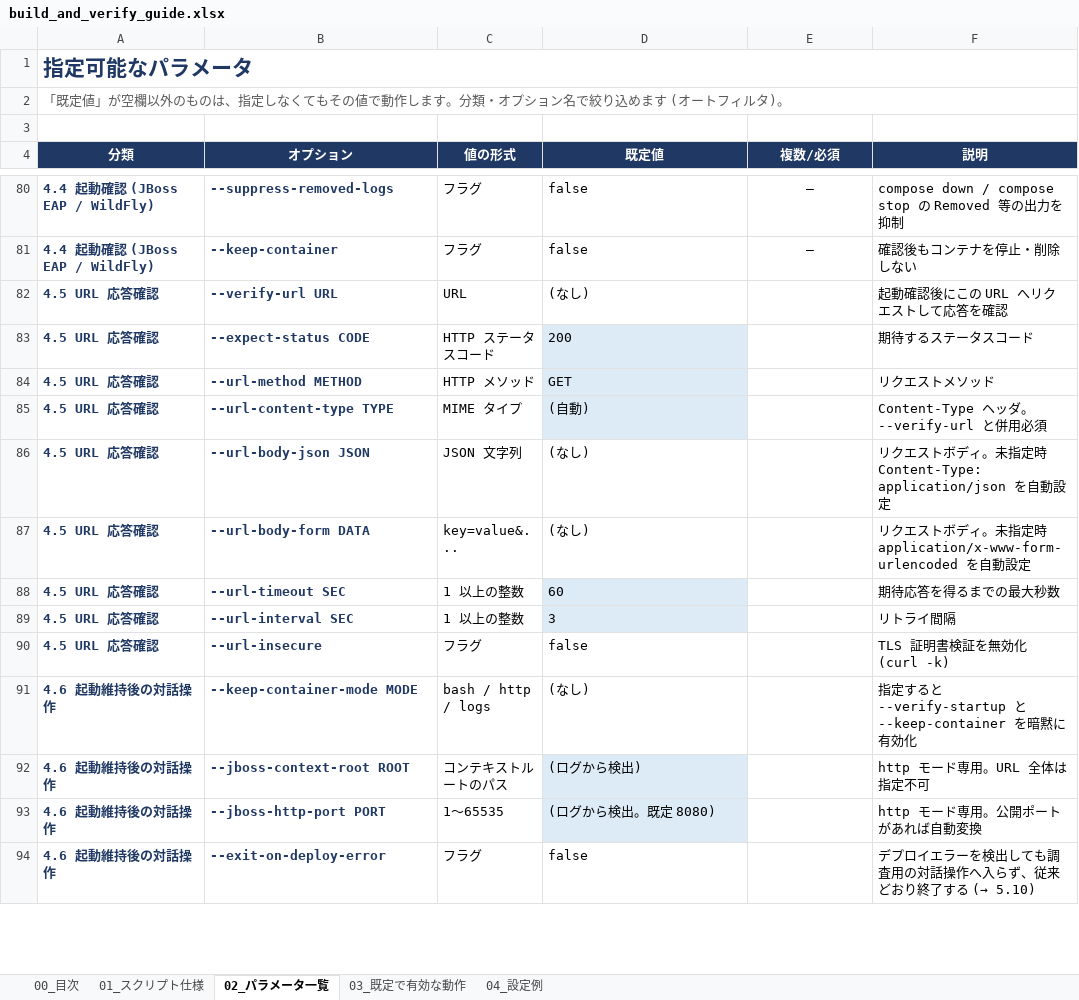
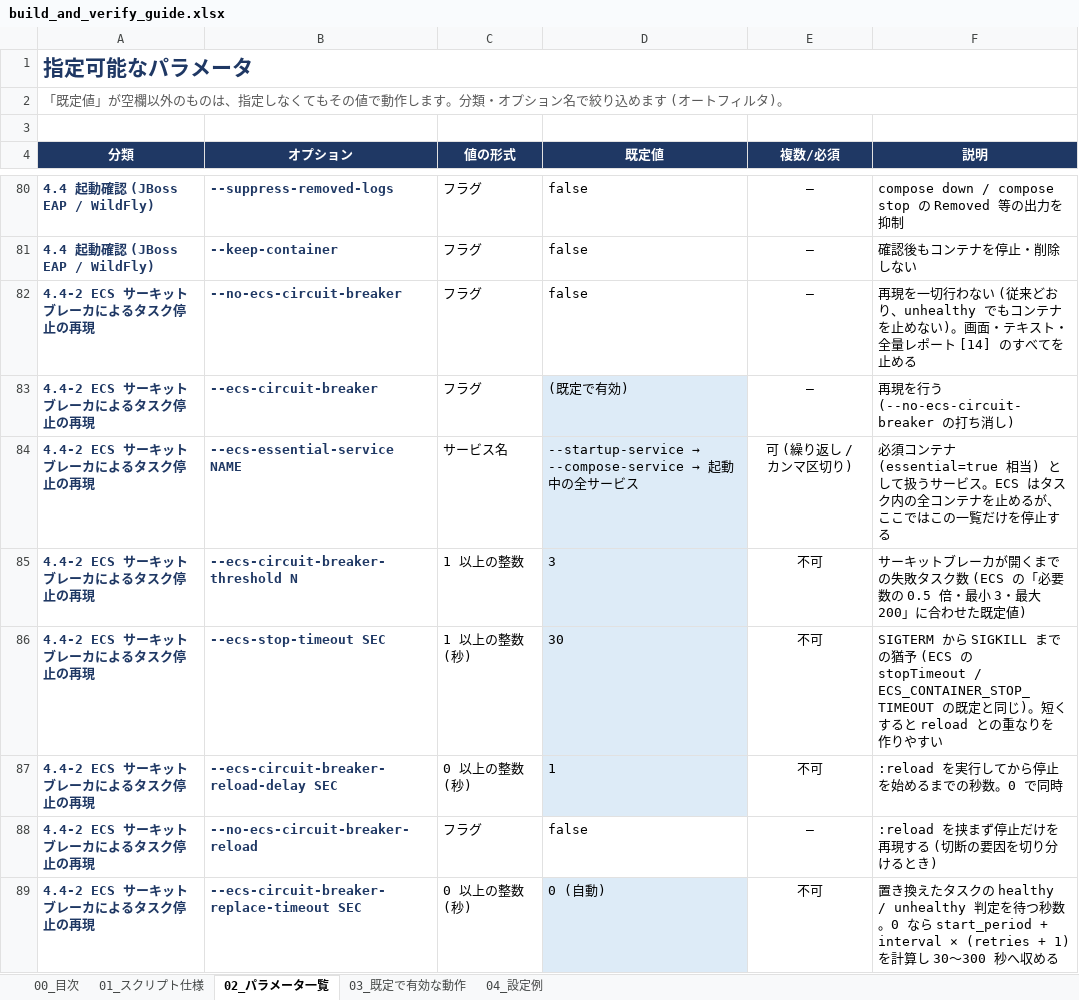
Before and after one commit to ProjectRubyRing/Container_Compose_Build_Push_v2_from_Codex, an Excel workbook: docs/build_and_verify_guide.xlsx, sheet 02_パラメータ一覧, drawn as a sheet; only a part is shown, gaps mark what is left out; the shorter side is filled out with more unchanged rows; values as stored, in another font and other column widths than the file's, no borders; the diff covers the shown part only; the diff names each change by its address in the sheet, - before the commit and + after, or states it on an @@ line.

```diff
--- a/docs/build_and_verify_guide.xlsx (sheet 02_パラメータ一覧)
+++ b/docs/build_and_verify_guide.xlsx (sheet 02_パラメータ一覧)
+row 82: 4.4-2 ECS サーキットブレーカによるタスク停止の再現 | --no-ecs-circuit-breaker | フラグ | false | — | 再現を一切行わない (従来どおり、unhealthy でもコンテナを止めない)。画面・テキスト・全量レポート [14] のすべてを止める
+row 83: 4.4-2 ECS サーキットブレーカによるタスク停止の再現 | --ecs-circuit-breaker | フラグ | (既定で有効) | — | 再現を行う (--no-ecs-circuit-breaker の打ち消し)
+row 84: 4.4-2 ECS サーキットブレーカによるタスク停止の再現 | --ecs-essential-service NAME | サービス名 | --startup-service → --compose-service → 起動中の全サービス | 可 (繰り返し / カンマ区切り) | 必須コンテナ (essential=true 相当) として扱うサービス。ECS はタスク内の全コンテナを止めるが、ここではこの一覧だけを停止する
+row 85: 4.4-2 ECS サーキットブレーカによるタスク停止の再現 | --ecs-circuit-breaker-threshold N | 1 以上の整数 | 3 | 不可 | サーキットブレーカが開くまでの失敗タスク数 (ECS の「必要数の 0.5 倍・最小 3・最大 200」に合わせた既定値)
+row 86: 4.4-2 ECS サーキットブレーカによるタスク停止の再現 | --ecs-stop-timeout SEC | 1 以上の整数 (秒) | 30 | 不可 | SIGTERM から SIGKILL までの猶予 (ECS の stopTimeout / ECS_CONTAINER_STOP_TIMEOUT の既定と同じ)。短くすると reload との重なりを作りやすい
+row 87: 4.4-2 ECS サーキットブレーカによるタスク停止の再現 | --ecs-circuit-breaker-reload-delay SEC | 0 以上の整数 (秒) | 1 | 不可 | :reload を実行してから停止を始めるまでの秒数。0 で同時
+row 88: 4.4-2 ECS サーキットブレーカによるタスク停止の再現 | --no-ecs-circuit-breaker-reload | フラグ | false | — | :reload を挟まず停止だけを再現する (切断の要因を切り分けるとき)
+row 89: 4.4-2 ECS サーキットブレーカによるタスク停止の再現 | --ecs-circuit-breaker-replace-timeout SEC | 0 以上の整数 (秒) | 0 (自動) | 不可 | 置き換えたタスクの healthy / unhealthy 判定を待つ秒数。0 なら start_period + interval × (retries + 1) を計算し 30〜300 秒へ収める
```
Also changed, not shown: 7 added rows elsewhere in this sheet, sheet 03_既定で有効な動作, sheet 04_設定例, sheet 01_スクリプト仕様, sheet 00_目次, docs/scripts_reference.xlsx, 11 other files.
